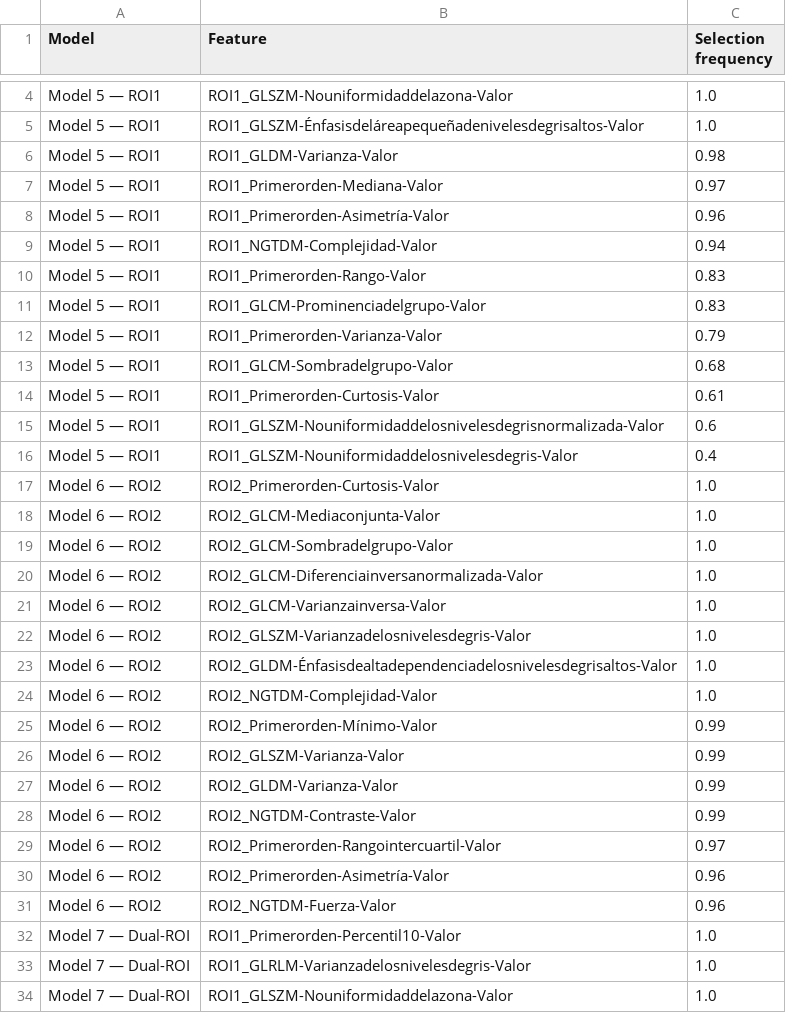
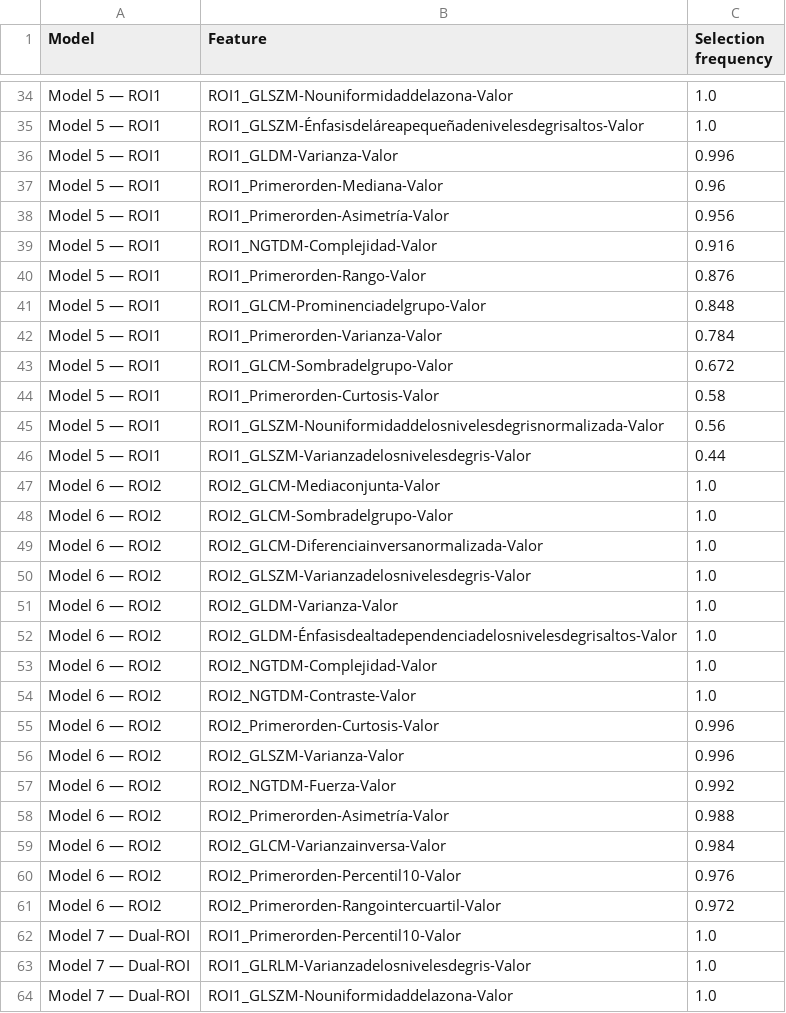
Before and after one commit to pepefcp/dual-roi-muscle-radiomics, a CSV file: results/tables/Suppl_Table_R2c_selection_frequency.csv, drawn as a sheet; only a part is shown, gaps mark what is left out; the diff covers the shown part only.

Commit message:
Update Suppl_Table_R2c_selection_frequency.csv

```diff
--- a/results/tables/Suppl_Table_R2c_selection_frequency.csv
+++ b/results/tables/Suppl_Table_R2c_selection_frequency.csv
@@ -5,14 +35,13 @@ Model 5 — ROI1,ROI1_GLSZM-Nouniformidaddelazona-Valor,1.0
 Model 5 — ROI1,ROI1_GLSZM-Énfasisdeláreapequeñadenivelesdegrisaltos-Valor,1.0
-Model 5 — ROI1,ROI1_GLDM-Varianza-Valor,0.98
-Model 5 — ROI1,ROI1_Primerorden-Mediana-Valor,0.97
-Model 5 — ROI1,ROI1_Primerorden-Asimetría-Valor,0.96
-Model 5 — ROI1,ROI1_NGTDM-Complejidad-Valor,0.94
-Model 5 — ROI1,ROI1_Primerorden-Rango-Valor,0.83
-Model 5 — ROI1,ROI1_GLCM-Prominenciadelgrupo-Valor,0.83
-Model 5 — ROI1,ROI1_Primerorden-Varianza-Valor,0.79
-Model 5 — ROI1,ROI1_GLCM-Sombradelgrupo-Valor,0.68
-Model 5 — ROI1,ROI1_Primerorden-Curtosis-Valor,0.61
-Model 5 — ROI1,ROI1_GLSZM-Nouniformidaddelosnivelesdegrisnormalizada-Valor,0.6
-Model 5 — ROI1,ROI1_GLSZM-Nouniformidaddelosnivelesdegris-Valor,0.4
-Model 6 — ROI2,ROI2_Primerorden-Curtosis-Valor,1.0
+Model 5 — ROI1,ROI1_GLDM-Varianza-Valor,0.996
+Model 5 — ROI1,ROI1_Primerorden-Mediana-Valor,0.96
+Model 5 — ROI1,ROI1_Primerorden-Asimetría-Valor,0.956
+Model 5 — ROI1,ROI1_NGTDM-Complejidad-Valor,0.916
+Model 5 — ROI1,ROI1_Primerorden-Rango-Valor,0.876
+Model 5 — ROI1,ROI1_GLCM-Prominenciadelgrupo-Valor,0.848
+Model 5 — ROI1,ROI1_Primerorden-Varianza-Valor,0.784
+Model 5 — ROI1,ROI1_GLCM-Sombradelgrupo-Valor,0.672
+Model 5 — ROI1,ROI1_Primerorden-Curtosis-Valor,0.58
+Model 5 — ROI1,ROI1_GLSZM-Nouniformidaddelosnivelesdegrisnormalizada-Valor,0.56
+Model 5 — ROI1,ROI1_GLSZM-Varianzadelosnivelesdegris-Valor,0.44
 Model 6 — ROI2,ROI2_GLCM-Mediaconjunta-Valor,1.0
@@ -20,13 +49,14 @@ Model 6 — ROI2,ROI2_GLCM-Sombradelgrupo-Valor,1.0
 Model 6 — ROI2,ROI2_GLCM-Diferenciainversanormalizada-Valor,1.0
-Model 6 — ROI2,ROI2_GLCM-Varianzainversa-Valor,1.0
 Model 6 — ROI2,ROI2_GLSZM-Varianzadelosnivelesdegris-Valor,1.0
+Model 6 — ROI2,ROI2_GLDM-Varianza-Valor,1.0
 Model 6 — ROI2,ROI2_GLDM-Énfasisdealtadependenciadelosnivelesdegrisaltos-Valor,1.0
 Model 6 — ROI2,ROI2_NGTDM-Complejidad-Valor,1.0
-Model 6 — ROI2,ROI2_Primerorden-Mínimo-Valor,0.99
-Model 6 — ROI2,ROI2_GLSZM-Varianza-Valor,0.99
-Model 6 — ROI2,ROI2_GLDM-Varianza-Valor,0.99
-Model 6 — ROI2,ROI2_NGTDM-Contraste-Valor,0.99
-Model 6 — ROI2,ROI2_Primerorden-Rangointercuartil-Valor,0.97
-Model 6 — ROI2,ROI2_Primerorden-Asimetría-Valor,0.96
-Model 6 — ROI2,ROI2_NGTDM-Fuerza-Valor,0.96
+Model 6 — ROI2,ROI2_NGTDM-Contraste-Valor,1.0
+Model 6 — ROI2,ROI2_Primerorden-Curtosis-Valor,0.996
+Model 6 — ROI2,ROI2_GLSZM-Varianza-Valor,0.996
+Model 6 — ROI2,ROI2_NGTDM-Fuerza-Valor,0.992
+Model 6 — ROI2,ROI2_Primerorden-Asimetría-Valor,0.988
+Model 6 — ROI2,ROI2_GLCM-Varianzainversa-Valor,0.984
+Model 6 — ROI2,ROI2_Primerorden-Percentil10-Valor,0.976
+Model 6 — ROI2,ROI2_Primerorden-Rangointercuartil-Valor,0.972
 Model 7 — Dual-ROI,ROI1_Primerorden-Percentil10-Valor,1.0
```
Also changed, not shown: 34 added rows, 4 removed rows and 3 edited cells elsewhere in this file.
